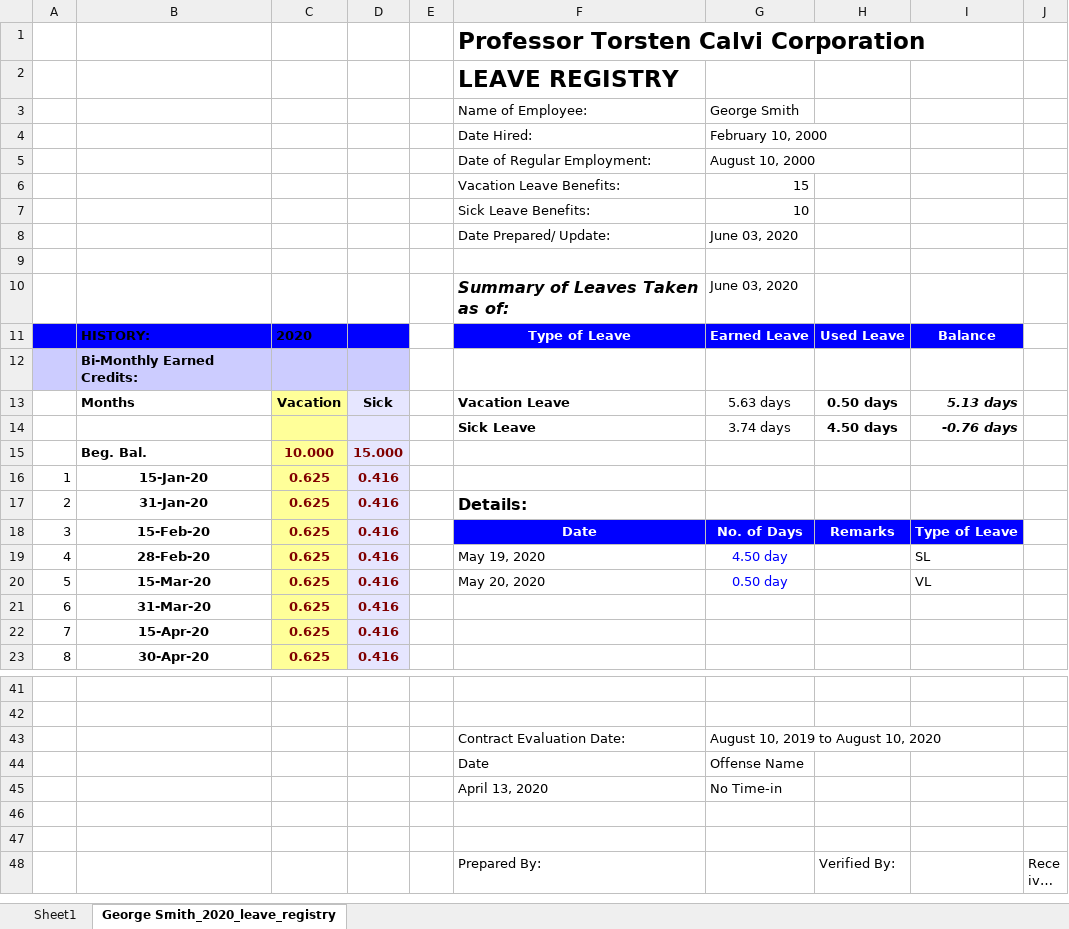
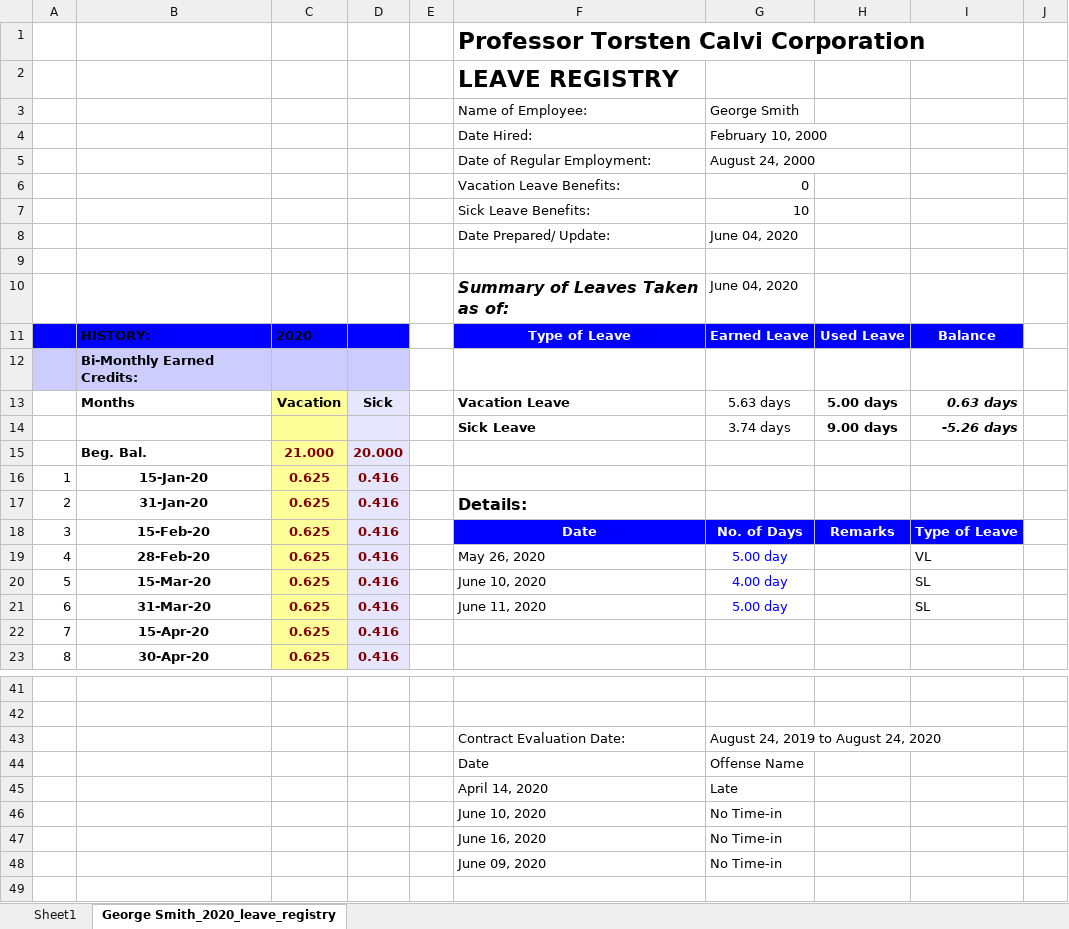
Before and after one commit to JKCHacking/PTCC_SCRIPTS, an Excel workbook: python_source/hr_ptcc_project/static/employee_profile/files/generated_leave_registry_2020.xlsx, sheet George Smith_2020_leave_registry, drawn as a sheet; only a part is shown, gaps mark what is left out; the shorter side is filled out with more unchanged rows; long unchanged cells end in …; values as stored, in another font and other column widths than the file's, no borders; addresses are those after the commit; the diff names each change by its address in the sheet, - before the commit and + after, or states it on an @@ line.

Commit message:
Finished implementation for deleting employees and adding employees.

```diff
--- a/python_source/hr_ptcc_project/static/employee_profile/files/generated_leave_registry_2020.xlsx (sheet George Smith_2020_leave_registry)
+++ b/python_source/hr_ptcc_project/static/employee_profile/files/generated_leave_registry_2020.xlsx (sheet George Smith_2020_leave_registry)
-G5: August 10, 2000
+G5: August 24, 2000
-G6: 15
+G6: 0
-G8: June 03, 2020
+G8: June 04, 2020
-G10: June 03, 2020
+G10: June 04, 2020
-H13: 0.50 days
+H13: 5.00 days
-I13: 5.13 days
+I13: 0.63 days
-H14: 4.50 days
+H14: 9.00 days
-I14: -0.76 days
+I14: -5.26 days
-C15: 10.000
+C15: 21.000
-D15: 15.000
+D15: 20.000
-F19: May 19, 2020
+F19: May 26, 2020
-G19: 4.50 day
+G19: 5.00 day
-I19: SL
+I19: VL
-F20: May 20, 2020
+F20: June 10, 2020
-G20: 0.50 day
+G20: 4.00 day
-I20: VL
+I20: SL
-F21: (empty)
+F21: June 11, 2020
-G21: (empty)
+G21: 5.00 day
-I21: (empty)
+I21: SL
-G43: August 10, 2019 to August 10, 2020
+G43: August 24, 2019 to August 24, 2020
+row 45:  |  |  |  |  | April 14, 2020 | Late
-F46: April 13, 2020
+F46: June 10, 2020
+row 47:  |  |  |  |  | June 16, 2020 | No Time-in
+row 48:  |  |  |  |  | June 09, 2020 | No Time-in
```
Also changed, not shown: 14 other files.
